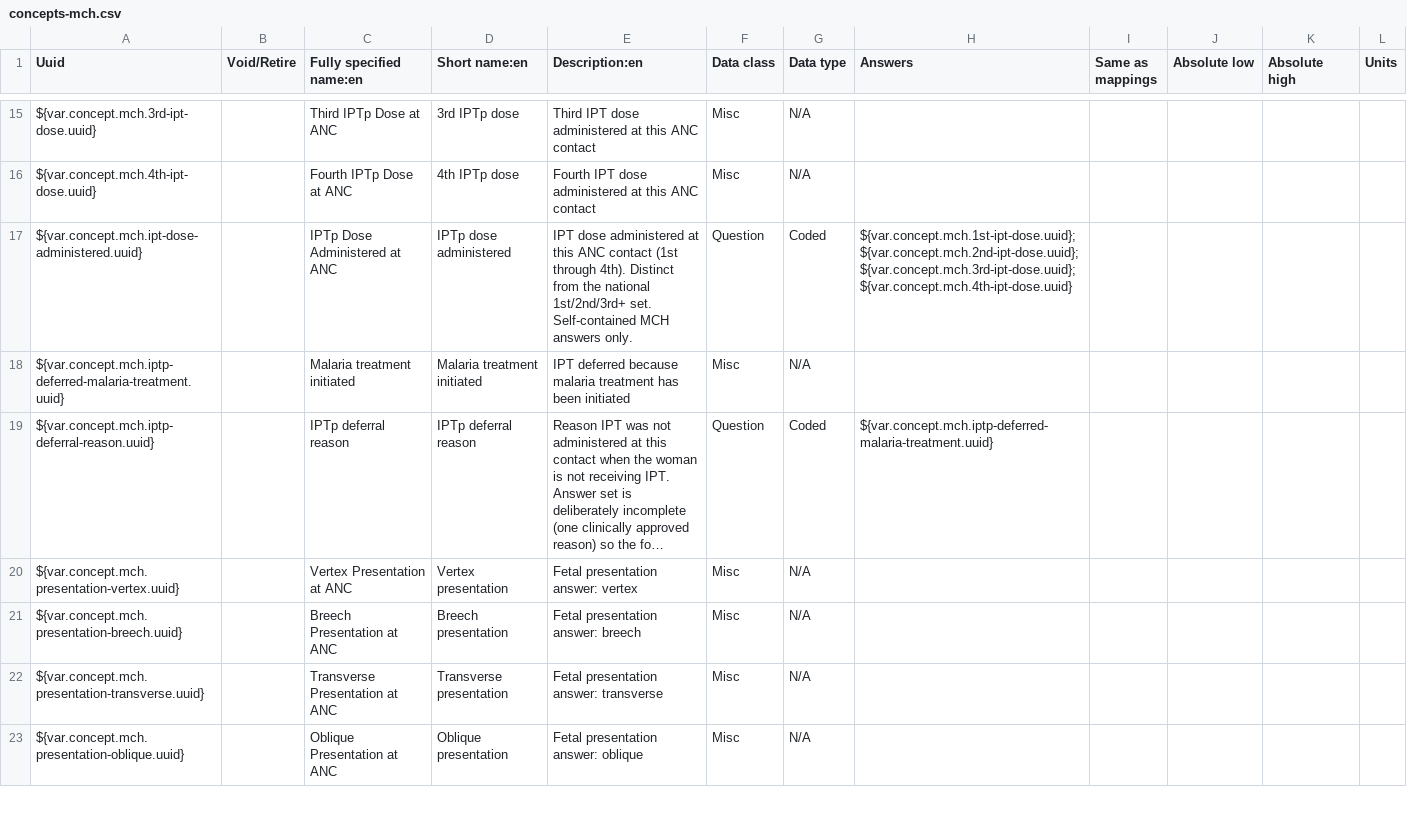
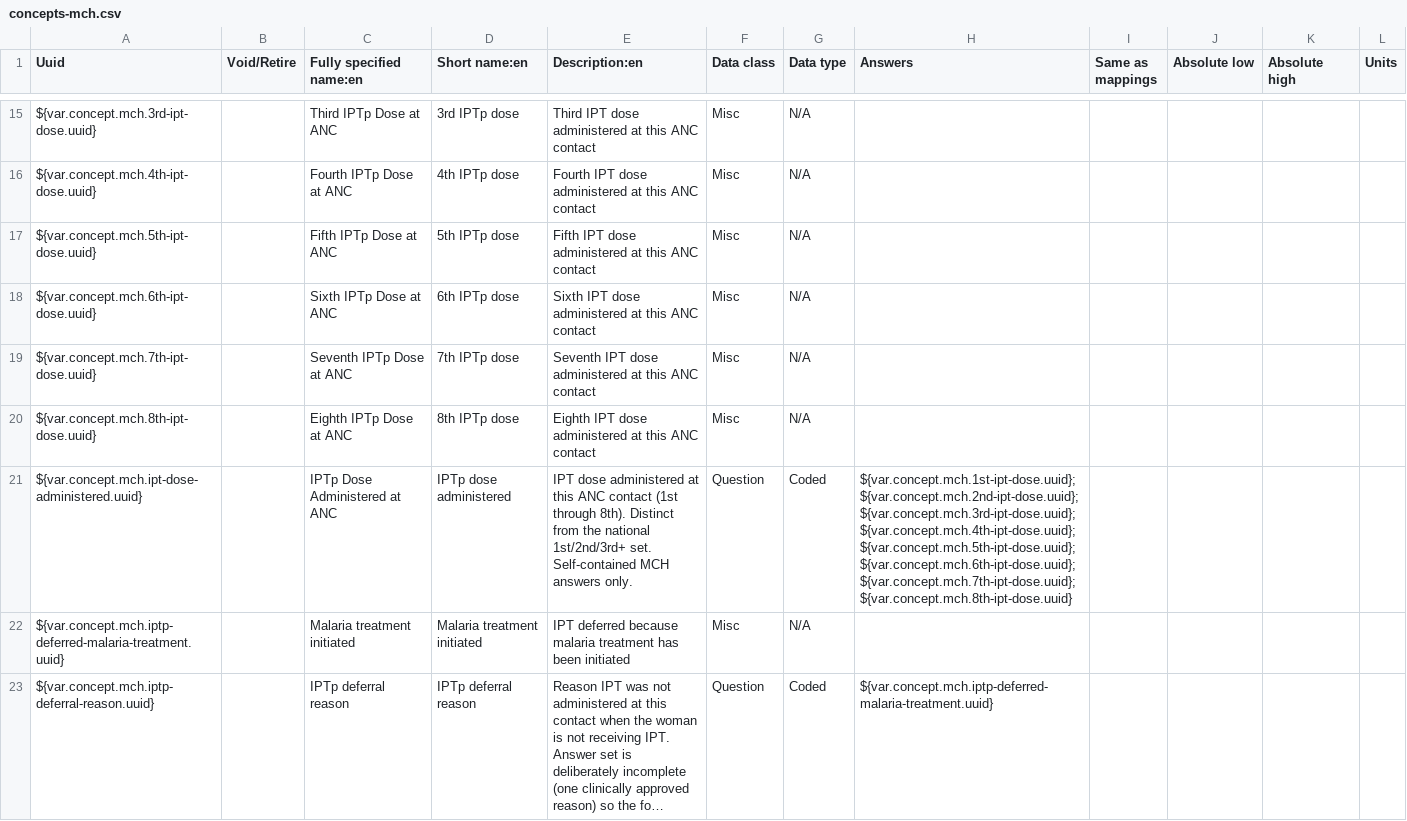
Before and after one commit to IntelliSOFT-Consulting/liberia-emr, a CSV file: content-packages/content-liberia-mch/configuration/backend_configuration/concepts/concepts-mch.csv, drawn as a sheet; only a part is shown, gaps mark what is left out; the shorter side is filled out with more unchanged rows; long unchanged cells end in ….

```diff
--- a/content-packages/content-liberia-mch/configuration/backend_configuration/concepts/concepts-mch.csv
+++ b/content-packages/content-liberia-mch/configuration/backend_configuration/concepts/concepts-mch.csv
@@ -16,3 +16,7 @@ ${var.concept.mch.3rd-ipt-dose.uuid},,Third IPTp Dose at ANC,3rd IPTp dose,Third
 ${var.concept.mch.4th-ipt-dose.uuid},,Fourth IPTp Dose at ANC,4th IPTp dose,Fourth IPT dose administered at this ANC contact,Misc,N/A,,,,,
-${var.concept.mch.ipt-dose-administered.uuid},,IPTp Dose Administered at ANC,IPTp dose administered,IPT dose administered at this ANC contact (1st through 4th). Distinct from the national 1st/2nd/3rd+ set. Self-contained MCH answers only.,Question,Coded,${var.concept.mch.1st-ipt-dose.uuid};${var.concept.mch.2nd-ipt-dose.uuid};${var.concept.mch.3rd-ipt-dose.uuid};${var.concept.mch.4th-ipt-dose.uuid},,,,
+${var.concept.mch.5th-ipt-dose.uuid},,Fifth IPTp Dose at ANC,5th IPTp dose,Fifth IPT dose administered at this ANC contact,Misc,N/A,,,,,
+${var.concept.mch.6th-ipt-dose.uuid},,Sixth IPTp Dose at ANC,6th IPTp dose,Sixth IPT dose administered at this ANC contact,Misc,N/A,,,,,
+${var.concept.mch.7th-ipt-dose.uuid},,Seventh IPTp Dose at ANC,7th IPTp dose,Seventh IPT dose administered at this ANC contact,Misc,N/A,,,,,
+${var.concept.mch.8th-ipt-dose.uuid},,Eighth IPTp Dose at ANC,8th IPTp dose,Eighth IPT dose administered at this ANC contact,Misc,N/A,,,,,
+${var.concept.mch.ipt-dose-administered.uuid},,IPTp Dose Administered at ANC,IPTp dose administered,IPT dose administered at this ANC contact (1st through 8th). Distinct from the national 1st/2nd/3rd+ set. Self-contained MCH answers only.,Question,Coded,${var.concept.mch.1st-ipt-dose.uuid};${var.concept.mch.2nd-ipt-dose.uuid};${var.concept.mch.3rd-ipt-dose.uuid};${var.concept.mch.4th-ipt-dose.uuid};${var.concept.mch.5th-ipt-dose.uuid};${var.concept.mch.6th-ipt-dose.uuid};${var.concept.mch.7th-ipt-dose.uuid};${var.concept.mch.8th-ipt-dose.uuid},,,,
 ${var.concept.mch.iptp-deferred-malaria-treatment.uuid},,Malaria treatment initiated,Malaria treatment initiated,IPT deferred because malaria treatment has been initiated,Misc,N/A,,,,,
```
Also changed, not shown: docs/dak/traceability-mch.csv, docs/reporting/feasibility/malaria-ncd.csv, 17 other files.
